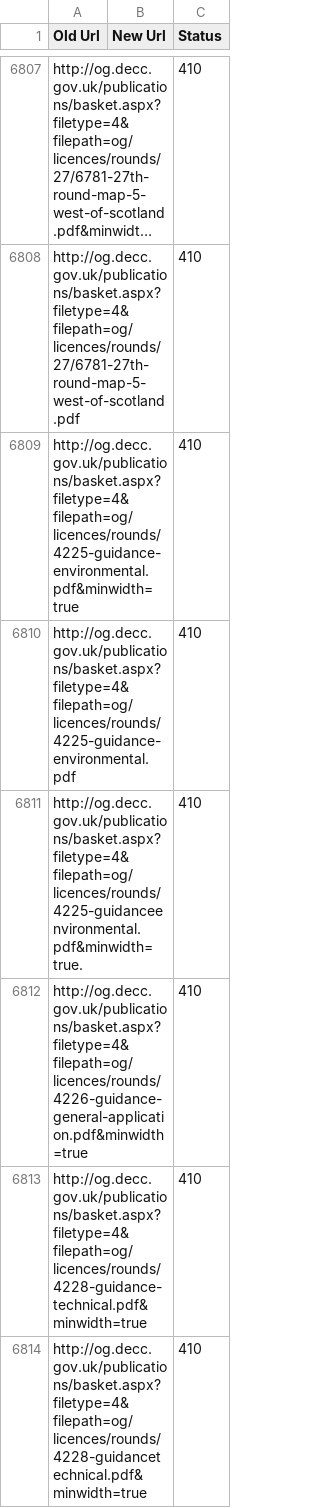
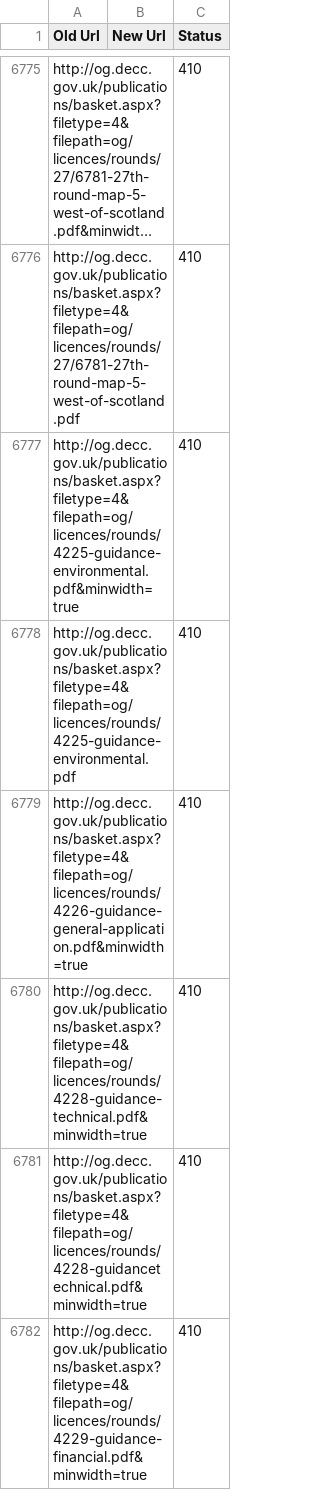
Before and after one commit to alphagov/transition-config, a CSV file: data/mappings/og_decc.csv, drawn as a sheet; only a part is shown, gaps mark what is left out; the shorter side is filled out with more unchanged rows; long unchanged cells end in …; the diff covers the shown part only; the diff names each change by its address in the sheet, - before the commit and + after, or states it on an @@ line.

Commit message:
Removing old URLs that end in .

```diff
--- a/data/mappings/og_decc.csv
+++ b/data/mappings/og_decc.csv
-row 6811: http://og.decc.gov.uk/publications/basket.aspx?filetype=4&filepath=og/licences/rounds/4225-guidanceenvironmental.pdf&minwidth=true. |  | 410
```
Also changed, not shown: 38 removed rows and 2 edited cells elsewhere in this file.
